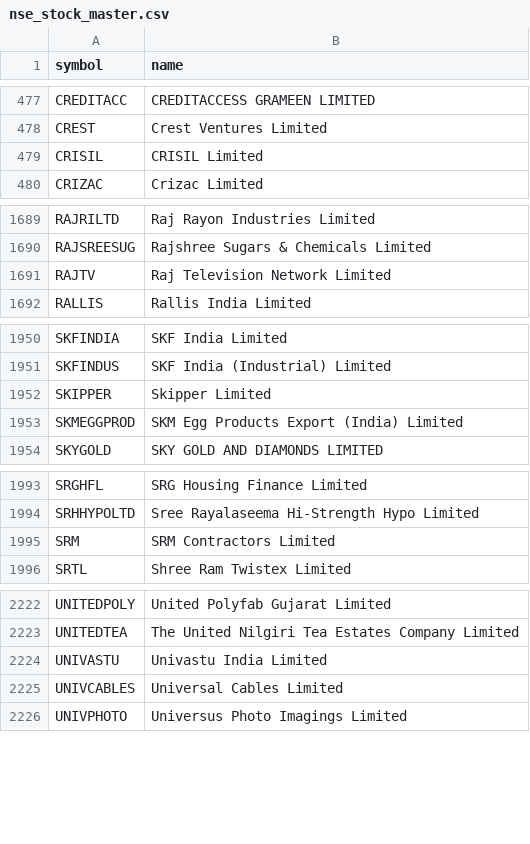
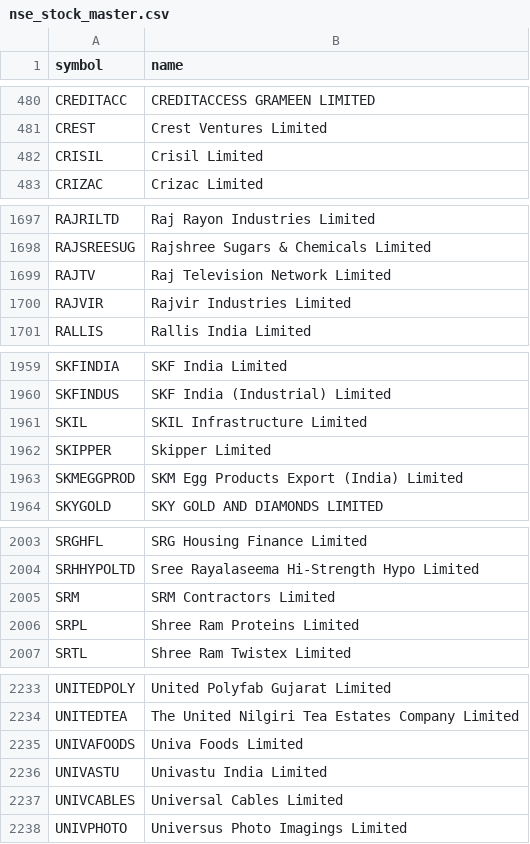
Before and after one commit to shaikmoideen/share-market, a CSV file: data/nse_stock_master.csv, drawn as a sheet; only a part is shown, gaps mark what is left out; the diff covers the shown part only.

```diff
--- a/data/nse_stock_master.csv
+++ b/data/nse_stock_master.csv
@@ -478,3 +481,3 @@ CREDITACC,CREDITACCESS GRAMEEN LIMITED
 CREST,Crest Ventures Limited
-CRISIL,CRISIL Limited
+CRISIL,Crisil Limited
 CRIZAC,Crizac Limited
@@ -1691,2 +1699,3 @@ RAJSREESUG,Rajshree Sugars & Chemicals Limited
 RAJTV,Raj Television Network Limited
+RAJVIR,Rajvir Industries Limited
 RALLIS,Rallis India Limited
@@ -1951,2 +1960,3 @@ SKFINDIA,SKF India Limited
 SKFINDUS,SKF India (Industrial) Limited
+SKIL,SKIL Infrastructure Limited
 SKIPPER,Skipper Limited
@@ -1995,2 +2005,3 @@ SRHHYPOLTD,Sree Rayalaseema Hi-Strength Hypo Limited
 SRM,SRM Contractors Limited
+SRPL,Shree Ram Proteins Limited
 SRTL,Shree Ram Twistex Limited
@@ -2223,2 +2234,3 @@ UNITEDPOLY,United Polyfab Gujarat Limited
 UNITEDTEA,The United Nilgiri Tea Estates Company Limited
+UNIVAFOODS,Univa Foods Limited
 UNIVASTU,Univastu India Limited
```
Also changed, not shown: 9 added rows and 1 removed row elsewhere in this file, 4 other files.
